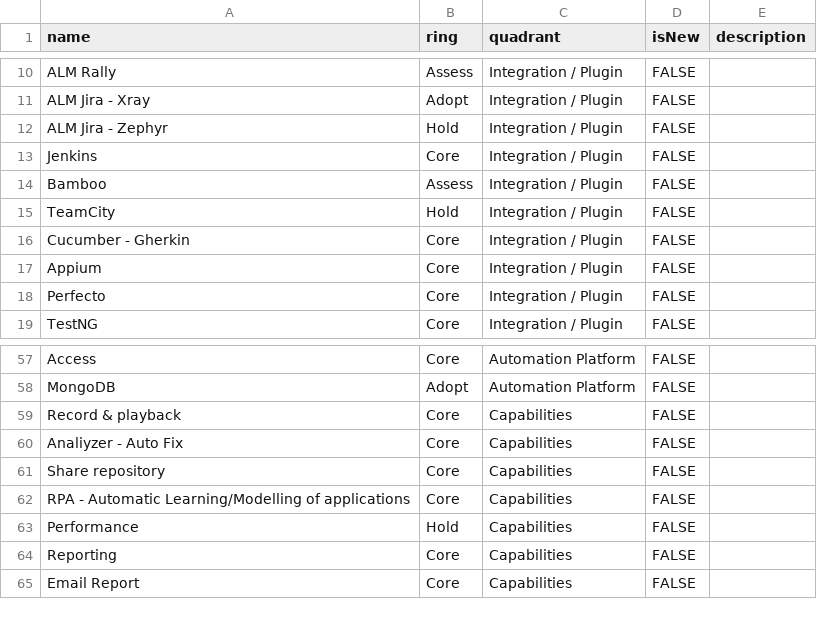
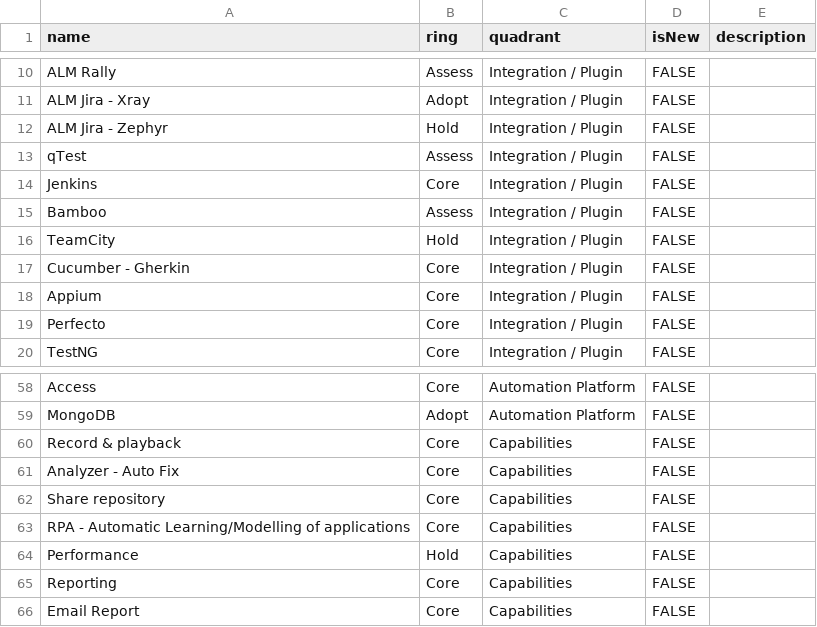
Before and after one commit to ighals/TechRadar, a CSV file: Ginger By Amdocs - Tech Radar.csv, drawn as a sheet; only a part is shown, gaps mark what is left out.

Commit message:
Update Ginger By Amdocs - Tech Radar.csv
Added qTest as assess

```diff
--- a/Ginger By Amdocs - Tech Radar.csv
+++ b/Ginger By Amdocs - Tech Radar.csv
@@ -12,2 +12,3 @@ ALM Jira - Xray,Adopt,Integration / Plugin,FALSE,,
 ALM Jira - Zephyr,Hold,Integration / Plugin,FALSE,,
+qTest,Assess,Integration / Plugin,FALSE,,
 Jenkins,Core,Integration / Plugin,FALSE,,
@@ -59,3 +60,3 @@ MongoDB,Adopt,Automation Platform,FALSE,,
 Record & playback,Core,Capabilities,FALSE,,
-Analiyzer - Auto Fix,Core,Capabilities,FALSE,,
+Analyzer - Auto Fix,Core,Capabilities,FALSE,,
 Share repository,Core,Capabilities,FALSE,,
```
